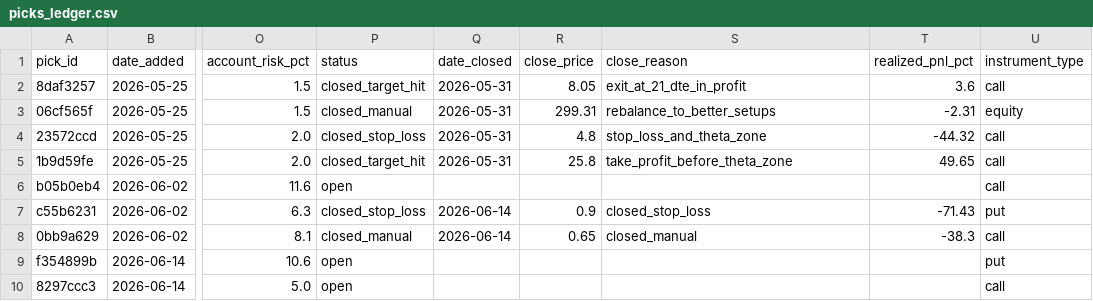
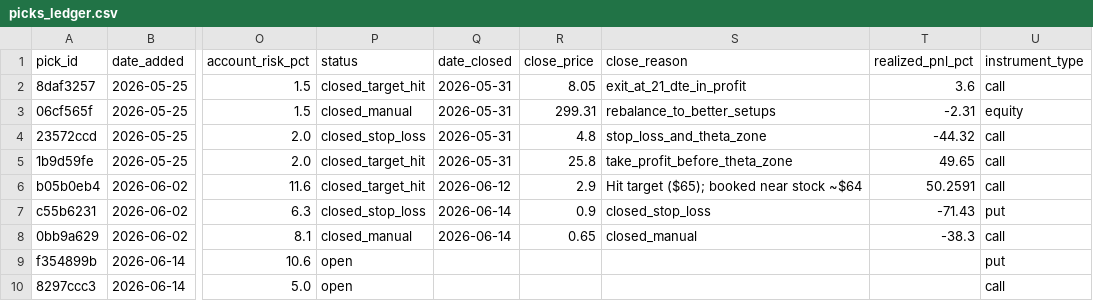
Before and after one commit to Creins25/reins-report, a CSV file: data/picks_ledger.csv, drawn as a sheet; only a part is shown, gaps mark what is left out; the diff names each change by its address in the sheet, - before the commit and + after, or states it on an @@ line.

```diff
--- a/data/picks_ledger.csv
+++ b/data/picks_ledger.csv
-P6 (status): open
+P6 (status): closed_target_hit
-Q6 (date_closed): (empty)
+Q6 (date_closed): 2026-06-12
-R6 (close_price): (empty)
+R6 (close_price): 2.9
-S6 (close_reason): (empty)
+S6 (close_reason): Hit target ($65); booked near stock ~$64
-T6 (realized_pnl_pct): (empty)
+T6 (realized_pnl_pct): 50.2591
```
Also changed, not shown: 4 other files.
